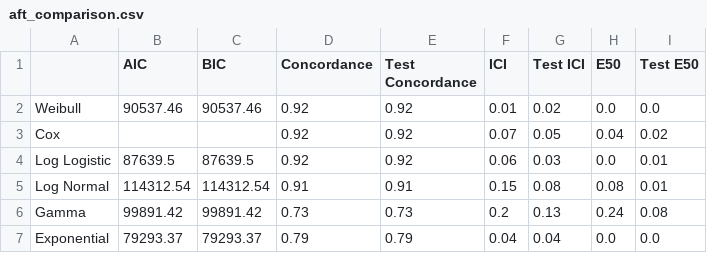
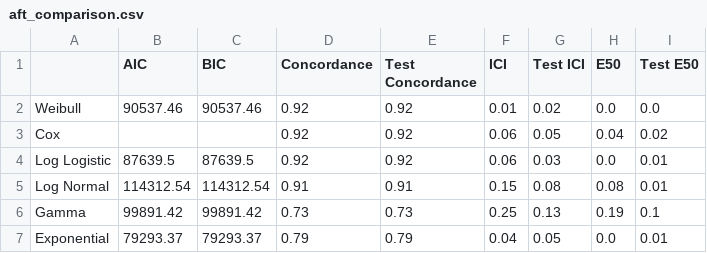
Before and after one commit to simplymathematics/ml_afr, a CSV file: plots/aft_comparison.csv, drawn as a sheet.

```diff
--- a/plots/aft_comparison.csv
+++ b/plots/aft_comparison.csv
@@ -2,6 +2,6 @@
 Weibull,90537.46,90537.46,0.92,0.92,0.01,0.02,0.0,0.0
-Cox,,,0.92,0.92,0.07,0.05,0.04,0.02
+Cox,,,0.92,0.92,0.06,0.05,0.04,0.02
 Log Logistic,87639.5,87639.5,0.92,0.92,0.06,0.03,0.0,0.01
 Log Normal,114312.54,114312.54,0.91,0.91,0.15,0.08,0.08,0.01
-Gamma,99891.42,99891.42,0.73,0.73,0.2,0.13,0.24,0.08
-Exponential,79293.37,79293.37,0.79,0.79,0.04,0.04,0.0,0.0
+Gamma,99891.42,99891.42,0.73,0.73,0.25,0.13,0.19,0.1
+Exponential,79293.37,79293.37,0.79,0.79,0.04,0.05,0.0,0.01
```
Also changed, not shown: plots/cox_summary.csv, plots/exponential_summary.csv, 33 other files.
